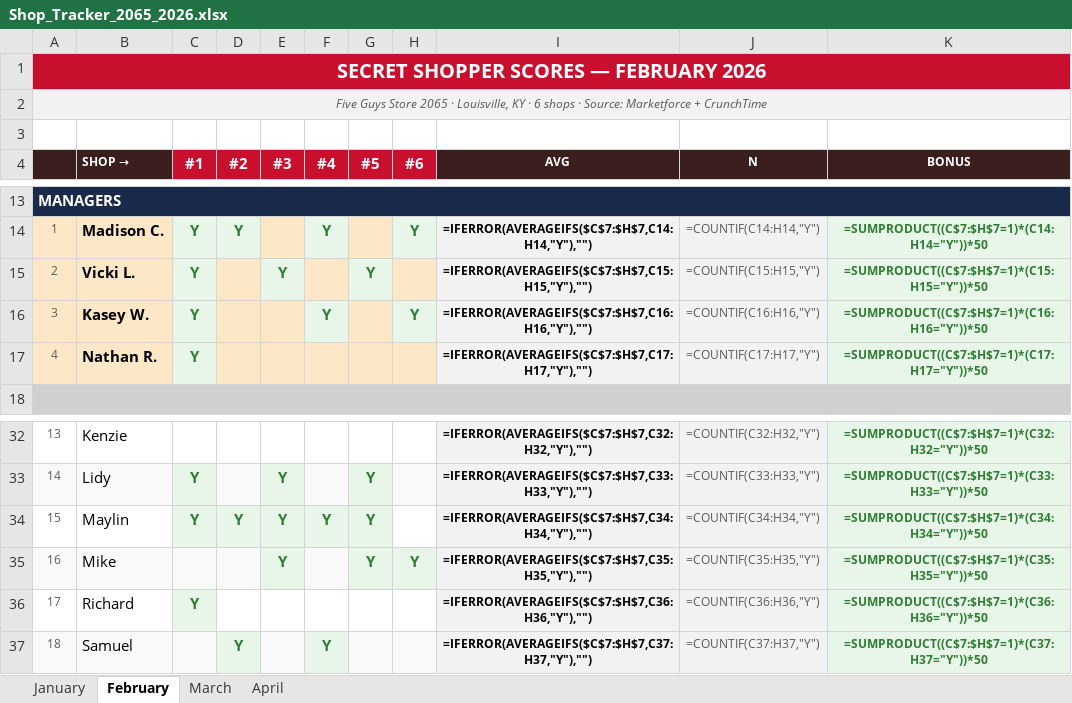
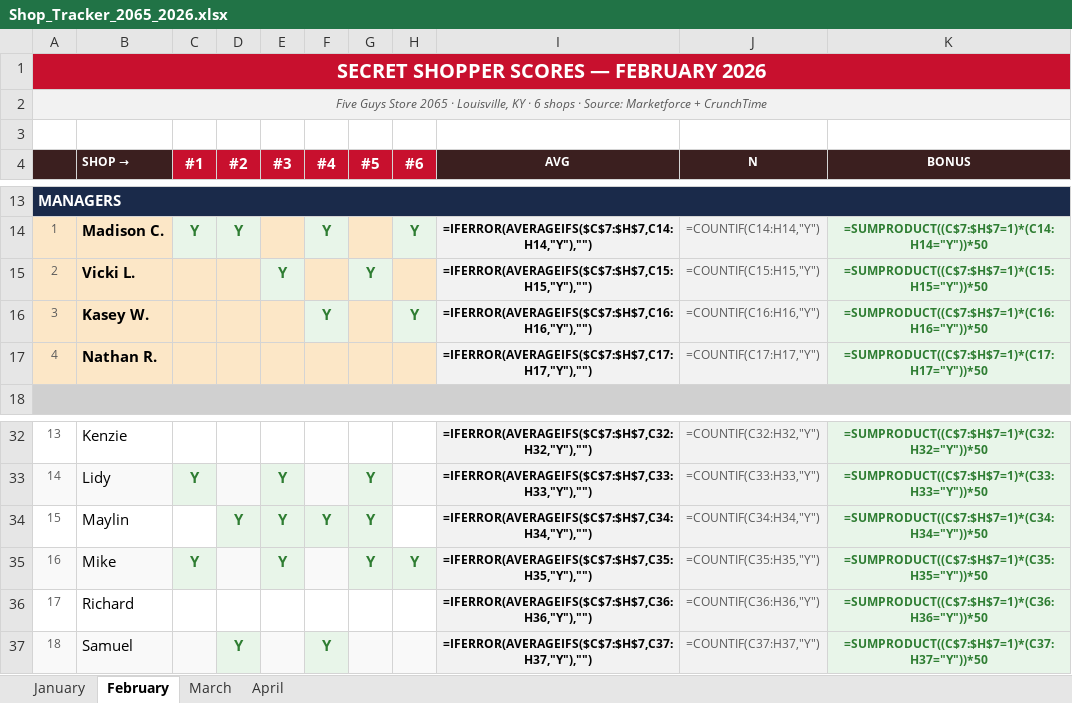
Before and after one commit to bobbycline2000/fiveguys-dashboard, an Excel workbook: Shop_Tracker_2065_2026.xlsx, sheet February, drawn as a sheet; only a part is shown, gaps mark what is left out; values as stored, in another font and other column widths than the file's, no borders; formulas without a stored value are shown as written; the diff names each change by its address in the sheet, - before the commit and + after, or states it on an @@ line.

```diff
--- a/Shop_Tracker_2065_2026.xlsx (sheet February)
+++ b/Shop_Tracker_2065_2026.xlsx (sheet February)
-C15:C17 (#1): Y
+C15:C17 (#1): (empty)
-C15:C17 fill: #E8F5E9
+C15:C17 fill: #FCE7C7
-C34 (#1): Y
+C34 (#1): (empty)
-C34 fill: #E8F5E9
+C34 fill: none
-C35 (#1): (empty)
+C35 (#1): Y
-C36 (#1): Y
+C36 (#1): (empty)
-C36 fill: #E8F5E9
+C36 fill: none
```
